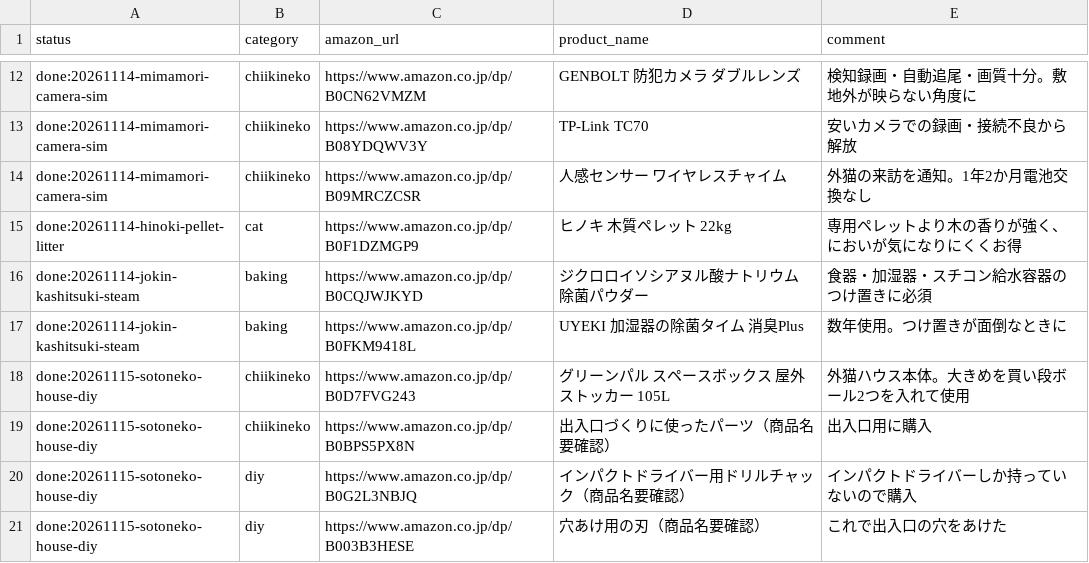
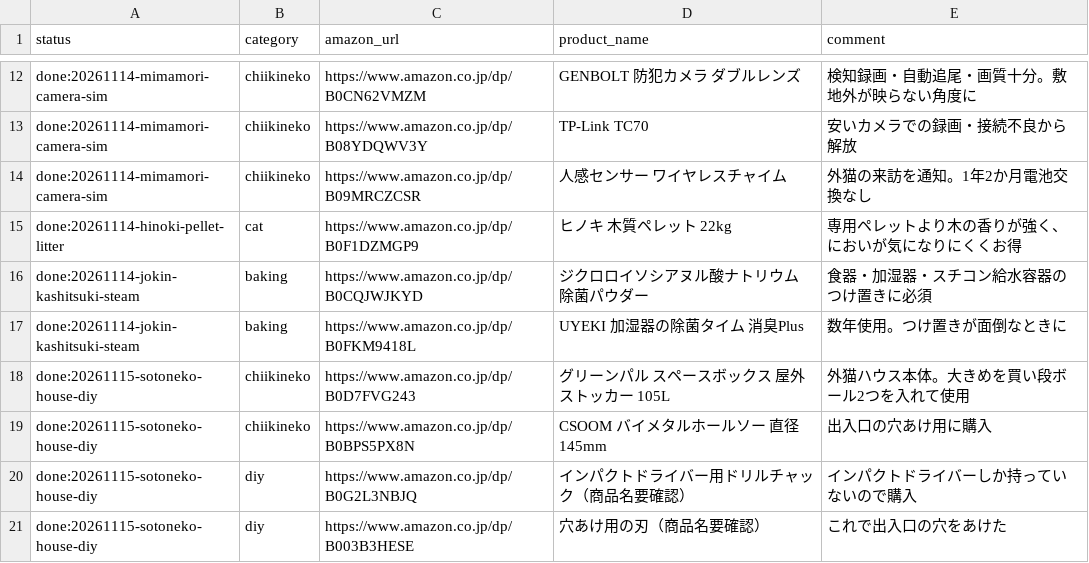
Before and after one commit to necomap/kurashi-site, a CSV file: data/products.csv, drawn as a sheet; only a part is shown, gaps mark what is left out.

```diff
--- a/data/products.csv
+++ b/data/products.csv
@@ -18,3 +18,3 @@ done:20261114-jokin-kashitsuki-steam,baking,https://www.amazon.co.jp/dp/B0FKM941
 done:20261115-sotoneko-house-diy,chiikineko,https://www.amazon.co.jp/dp/B0D7FVG243,グリーンパル スペースボックス 屋外ストッカー 105L,外猫ハウス本体。大きめを買い段ボール2つを入れて使用
-done:20261115-sotoneko-house-diy,chiikineko,https://www.amazon.co.jp/dp/B0BPS5PX8N,出入口づくりに使ったパーツ（商品名要確認）,出入口用に購入
+done:20261115-sotoneko-house-diy,chiikineko,https://www.amazon.co.jp/dp/B0BPS5PX8N,CSOOM バイメタルホールソー 直径145mm,出入口の穴あけ用に購入
 done:20261115-sotoneko-house-diy,diy,https://www.amazon.co.jp/dp/B0G2L3NBJQ,インパクトドライバー用ドリルチャック（商品名要確認）,インパクトドライバーしか持っていないので購入
```
Also changed, not shown: 2 other files.
